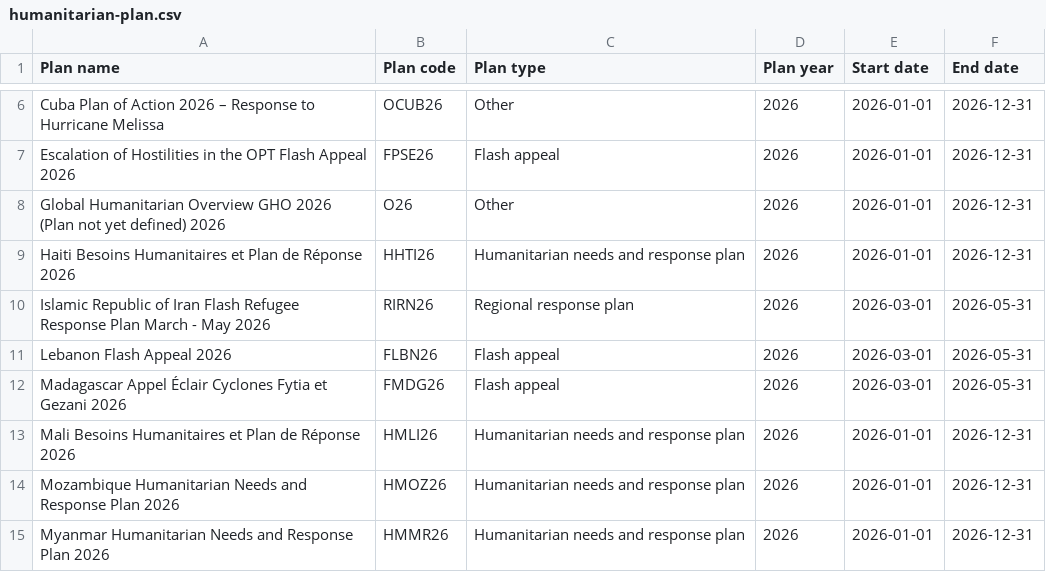
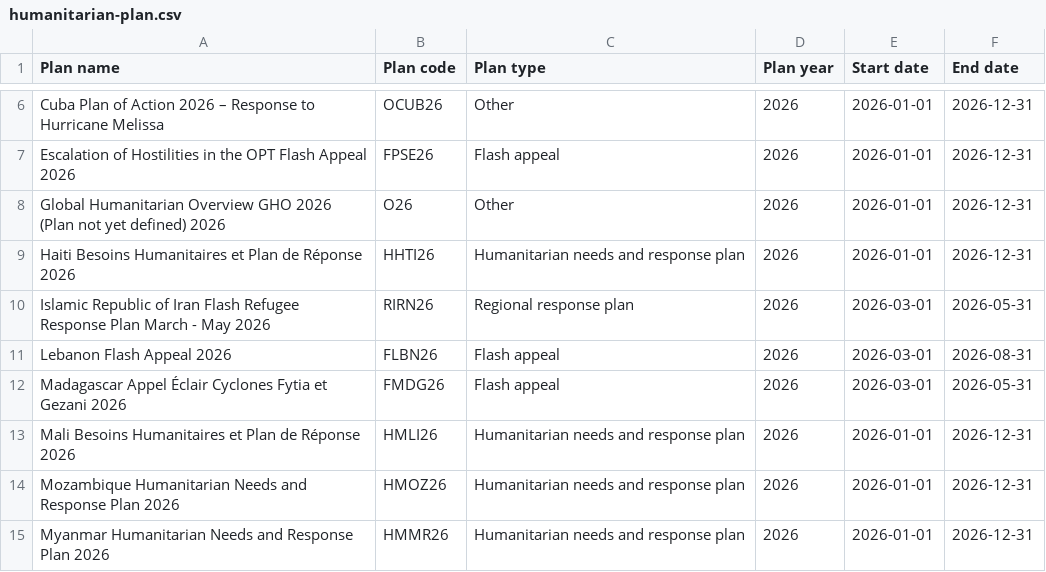
Before and after one commit to codeforIATI/humanitarian-plan-codelist, a CSV file: humanitarian-plan.csv, drawn as a sheet; only a part is shown, gaps mark what is left out.

Commit message:
deploy: adf0262c8f6f882ea9f8d209d723d747a1350cd5

```diff
--- a/humanitarian-plan.csv
+++ b/humanitarian-plan.csv
@@ -10,3 +10,3 @@ Haiti Besoins Humanitaires et Plan de Réponse 2026,HHTI26,Humanitarian needs an
 Islamic Republic of Iran Flash Refugee Response Plan March - May 2026,RIRN26,Regional response plan,2026,2026-03-01,2026-05-31
-Lebanon Flash Appeal 2026,FLBN26,Flash appeal,2026,2026-03-01,2026-05-31
+Lebanon Flash Appeal 2026,FLBN26,Flash appeal,2026,2026-03-01,2026-08-31
 Madagascar Appel Éclair Cyclones Fytia et Gezani 2026,FMDG26,Flash appeal,2026,2026-03-01,2026-05-31
```
